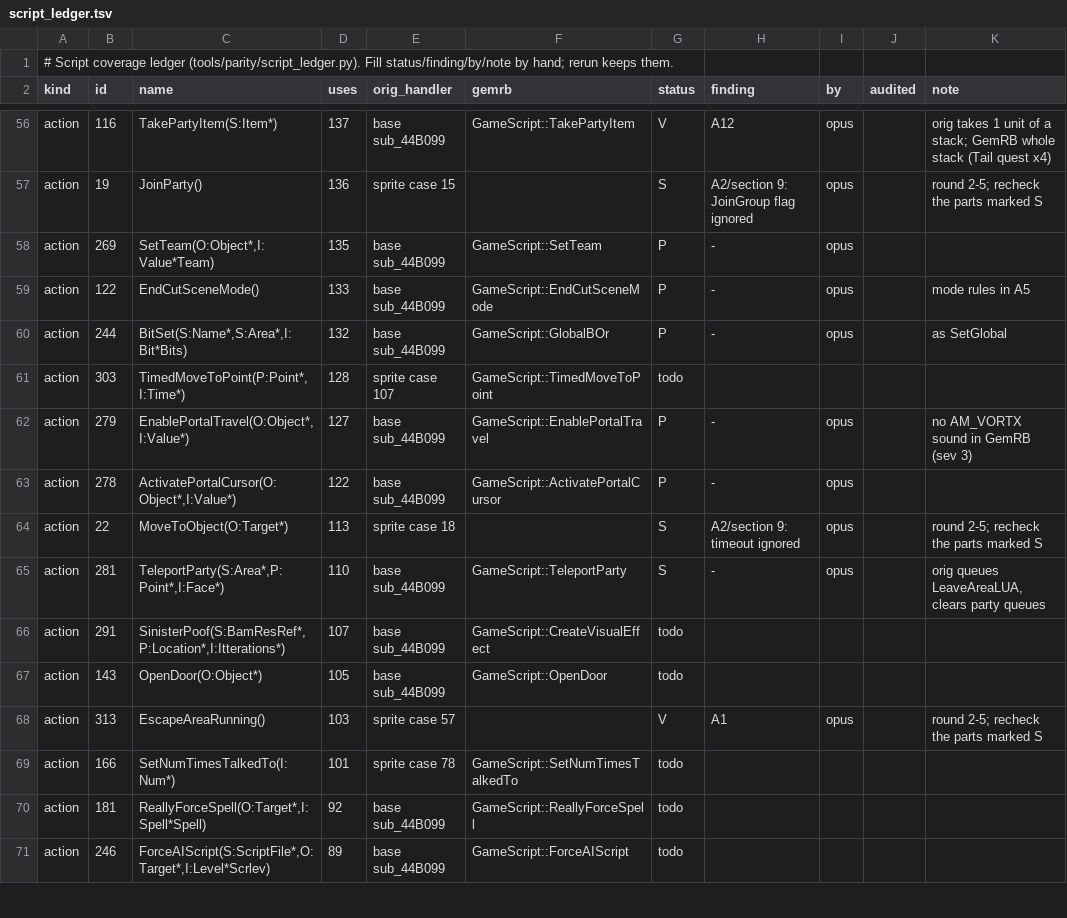
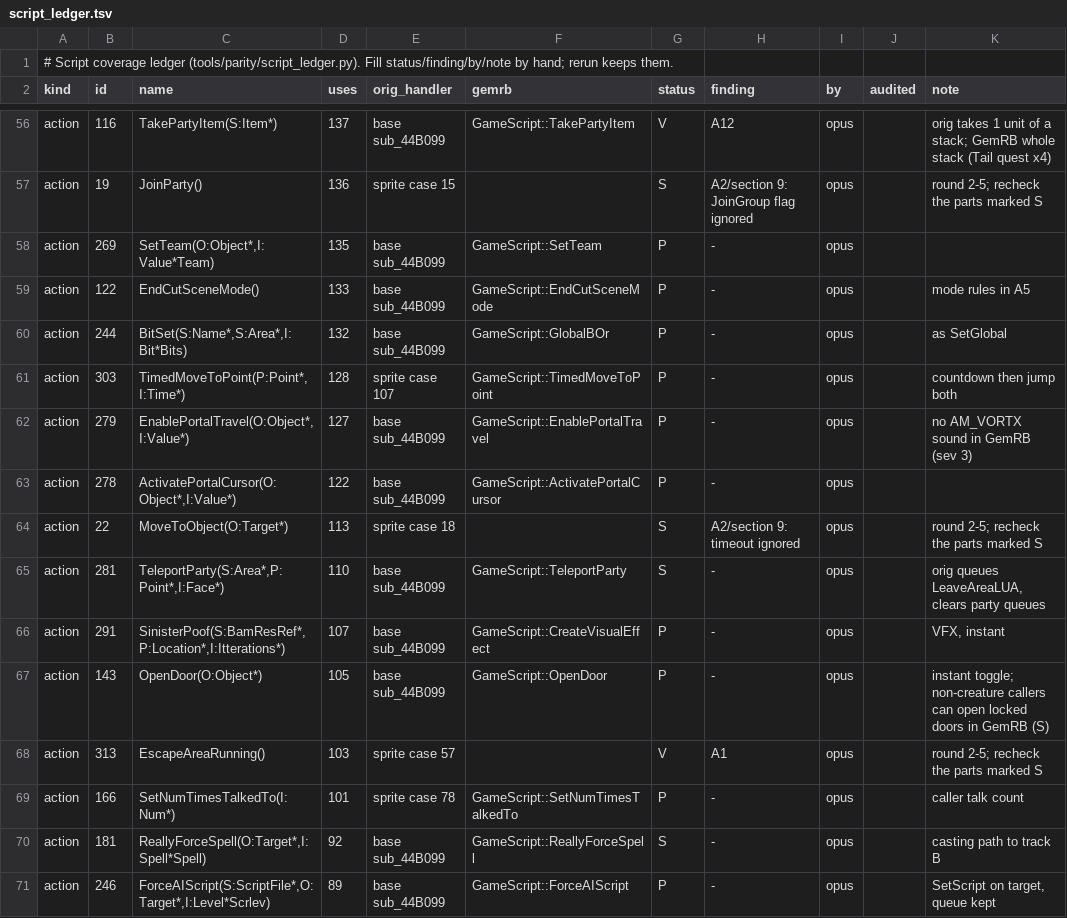
Before and after one commit to b5635/gemrb-pst-forever, a TSV file: dev/parity/script_ledger.tsv, drawn as a sheet; only a part is shown, gaps mark what is left out; the diff covers the shown part only.

Commit message:
PST parity A1: 25 more actions (FloatMessage family, ForceAttack, Damage, doors, timers...), findings A14 A15; exevt.py reads vtables from the exe; sev-1 no longer stops the audit

```diff
--- a/dev/parity/script_ledger.tsv
+++ b/dev/parity/script_ledger.tsv
@@ -60,3 +60,3 @@ action	122	EndCutSceneMode()	133	base sub_44B099	GameScript::EndCutSceneMode	P	-
 action	244	BitSet(S:Name*,S:Area*,I:Bit*Bits)	132	base sub_44B099	GameScript::GlobalBOr	P	-	opus		as SetGlobal
-action	303	TimedMoveToPoint(P:Point*,I:Time*)	128	sprite case 107	GameScript::TimedMoveToPoint	todo				
+action	303	TimedMoveToPoint(P:Point*,I:Time*)	128	sprite case 107	GameScript::TimedMoveToPoint	P	-	opus		countdown then jump both
 action	279	EnablePortalTravel(O:Object*,I:Value*)	127	base sub_44B099	GameScript::EnablePortalTravel	P	-	opus		no AM_VORTX sound in GemRB (sev 3)
@@ -65,7 +65,7 @@ action	22	MoveToObject(O:Target*)	113	sprite case 18		S	A2/section 9: timeout ig
 action	281	TeleportParty(S:Area*,P:Point*,I:Face*)	110	base sub_44B099	GameScript::TeleportParty	S	-	opus		orig queues LeaveAreaLUA, clears party queues
-action	291	SinisterPoof(S:BamResRef*,P:Location*,I:Itterations*)	107	base sub_44B099	GameScript::CreateVisualEffect	todo				
-action	143	OpenDoor(O:Object*)	105	base sub_44B099	GameScript::OpenDoor	todo				
+action	291	SinisterPoof(S:BamResRef*,P:Location*,I:Itterations*)	107	base sub_44B099	GameScript::CreateVisualEffect	P	-	opus		VFX, instant
+action	143	OpenDoor(O:Object*)	105	base sub_44B099	GameScript::OpenDoor	P	-	opus		instant toggle; non-creature callers can open locked doors in GemRB (S)
 action	313	EscapeAreaRunning()	103	sprite case 57		V	A1	opus		round 2-5; recheck the parts marked S
-action	166	SetNumTimesTalkedTo(I:Num*)	101	sprite case 78	GameScript::SetNumTimesTalkedTo	todo				
-action	181	ReallyForceSpell(O:Target*,I:Spell*Spell)	92	base sub_44B099	GameScript::ReallyForceSpell	todo				
-action	246	ForceAIScript(S:ScriptFile*,O:Target*,I:Level*Scrlev)	89	base sub_44B099	GameScript::ForceAIScript	todo				
+action	166	SetNumTimesTalkedTo(I:Num*)	101	sprite case 78	GameScript::SetNumTimesTalkedTo	P	-	opus		caller talk count
+action	181	ReallyForceSpell(O:Target*,I:Spell*Spell)	92	base sub_44B099	GameScript::ReallyForceSpell	S	-	opus		casting path to track B
+action	246	ForceAIScript(S:ScriptFile*,O:Target*,I:Level*Scrlev)	89	base sub_44B099	GameScript::ForceAIScript	P	-	opus		SetScript on target, queue kept
```
Also changed, not shown: 76 edited cells elsewhere in this file, 5 other files.
